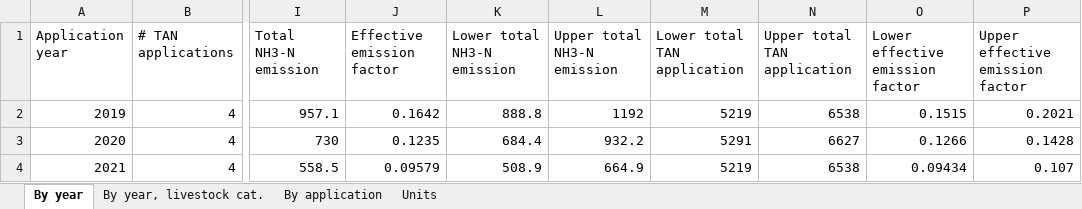
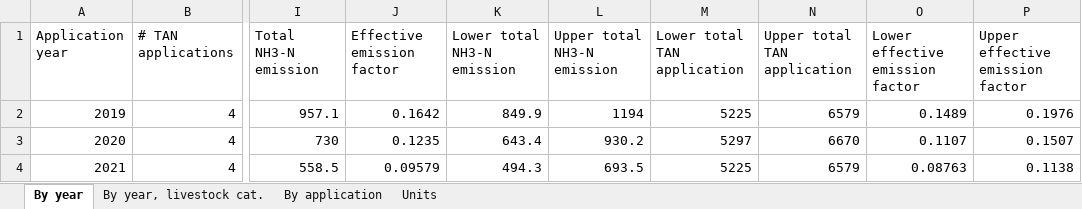
Before and after one commit to sashahafner/ALFAMI, an Excel workbook: output/Some_country.xlsx, sheet By year, drawn as a sheet; only a part is shown, gaps mark what is left out; values as stored, in another font and other column widths than the file's, no borders; the diff names each change by its address in the sheet, - before the commit and + after, or states it on an @@ line.

```diff
--- a/output/Some_country.xlsx (sheet By year)
+++ b/output/Some_country.xlsx (sheet By year)
-K2 (Lower total NH3-N emission): 888.8
+K2 (Lower total NH3-N emission): 849.9
-L2 (Upper total NH3-N emission): 1192
+L2 (Upper total NH3-N emission): 1194
-M2 (Lower total TAN application): 5219
+M2 (Lower total TAN application): 5225
-N2 (Upper total TAN application): 6538
+N2 (Upper total TAN application): 6579
-O2 (Lower effective emission factor): 0.1515
+O2 (Lower effective emission factor): 0.1489
-P2 (Upper effective emission factor): 0.2021
+P2 (Upper effective emission factor): 0.1976
-K3 (Lower total NH3-N emission): 684.4
+K3 (Lower total NH3-N emission): 643.4
-L3 (Upper total NH3-N emission): 932.2
+L3 (Upper total NH3-N emission): 930.2
-M3 (Lower total TAN application): 5291
+M3 (Lower total TAN application): 5297
-N3 (Upper total TAN application): 6627
+N3 (Upper total TAN application): 6670
-O3 (Lower effective emission factor): 0.1266
+O3 (Lower effective emission factor): 0.1107
-P3 (Upper effective emission factor): 0.1428
+P3 (Upper effective emission factor): 0.1507
-K4 (Lower total NH3-N emission): 508.9
+K4 (Lower total NH3-N emission): 494.3
-L4 (Upper total NH3-N emission): 664.9
+L4 (Upper total NH3-N emission): 693.5
-M4 (Lower total TAN application): 5219
+M4 (Lower total TAN application): 5225
-N4 (Upper total TAN application): 6538
+N4 (Upper total TAN application): 6579
-O4 (Lower effective emission factor): 0.09434
+O4 (Lower effective emission factor): 0.08763
-P4 (Upper effective emission factor): 0.107
+P4 (Upper effective emission factor): 0.1138
```
Also changed, not shown: sheet By year, livestock cat., inputs/inputs.xlsx, 5 other files.
